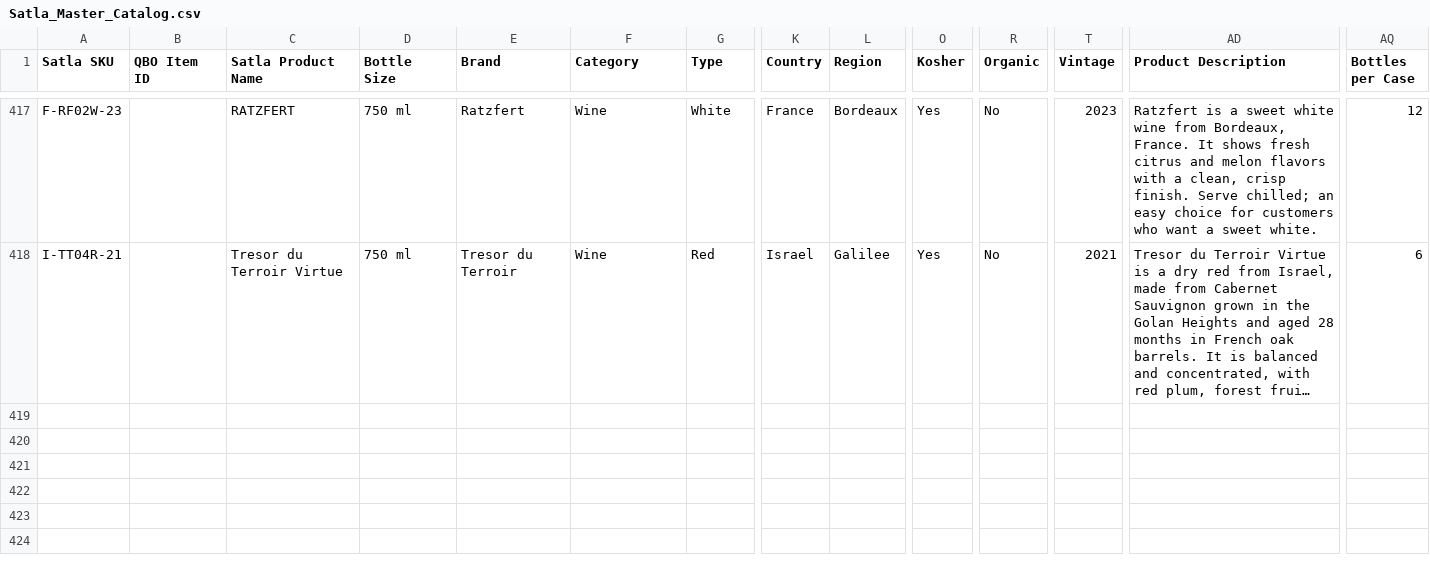
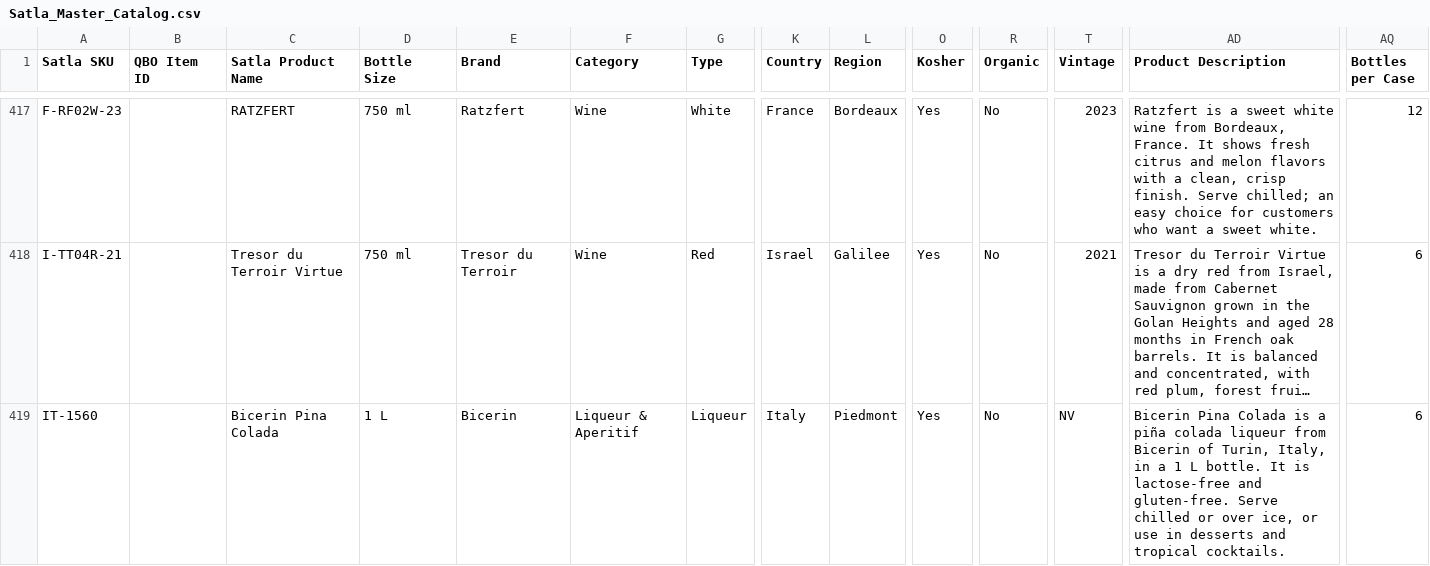
Before and after one commit to onthego770/satla-catalog, a CSV file: Satla_Master_Catalog.csv, drawn as a sheet; only a part is shown, gaps mark what is left out; long unchanged cells end in …; rows hold the shown columns only; the diff names each change by its address in the sheet, - before the commit and + after, or states it on an @@ line.

```diff
--- a/Satla_Master_Catalog.csv
+++ b/Satla_Master_Catalog.csv
+row 419: IT-1560 |  | Bicerin Pina Colada | 1 L | Bicerin | Liqueur & Aperitif | Liqueur | Italy | Piedmont | Yes | No | NV | Bicerin Pina Colada is a piña colada liqueur from Bicerin of Turin, Italy, in a 1 L bottle. It is lactose-free and gluten-free. Serve chilled or over ice, or use in desserts and tropical cocktails. | 6
```
Also changed, not shown: 1 other file.
